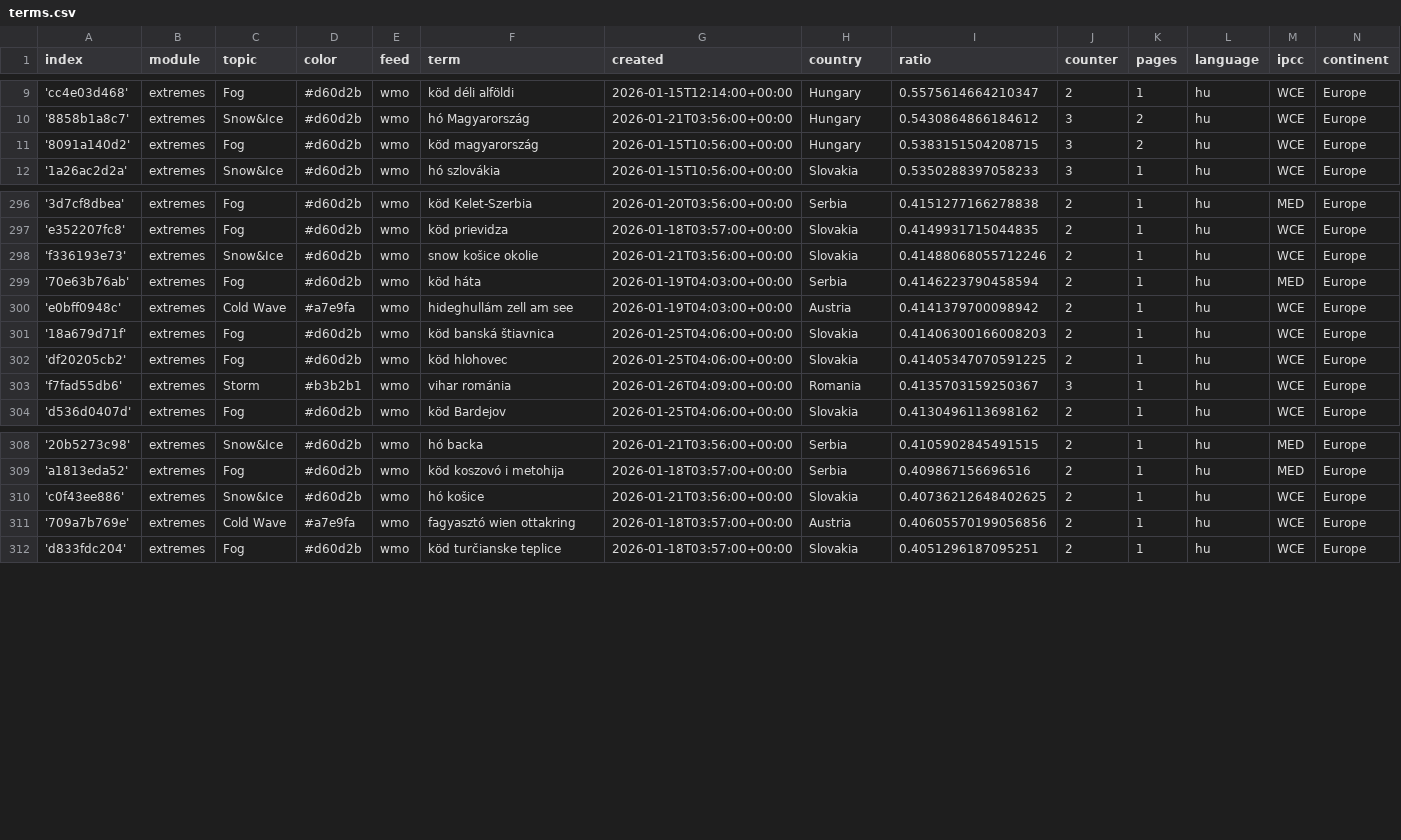
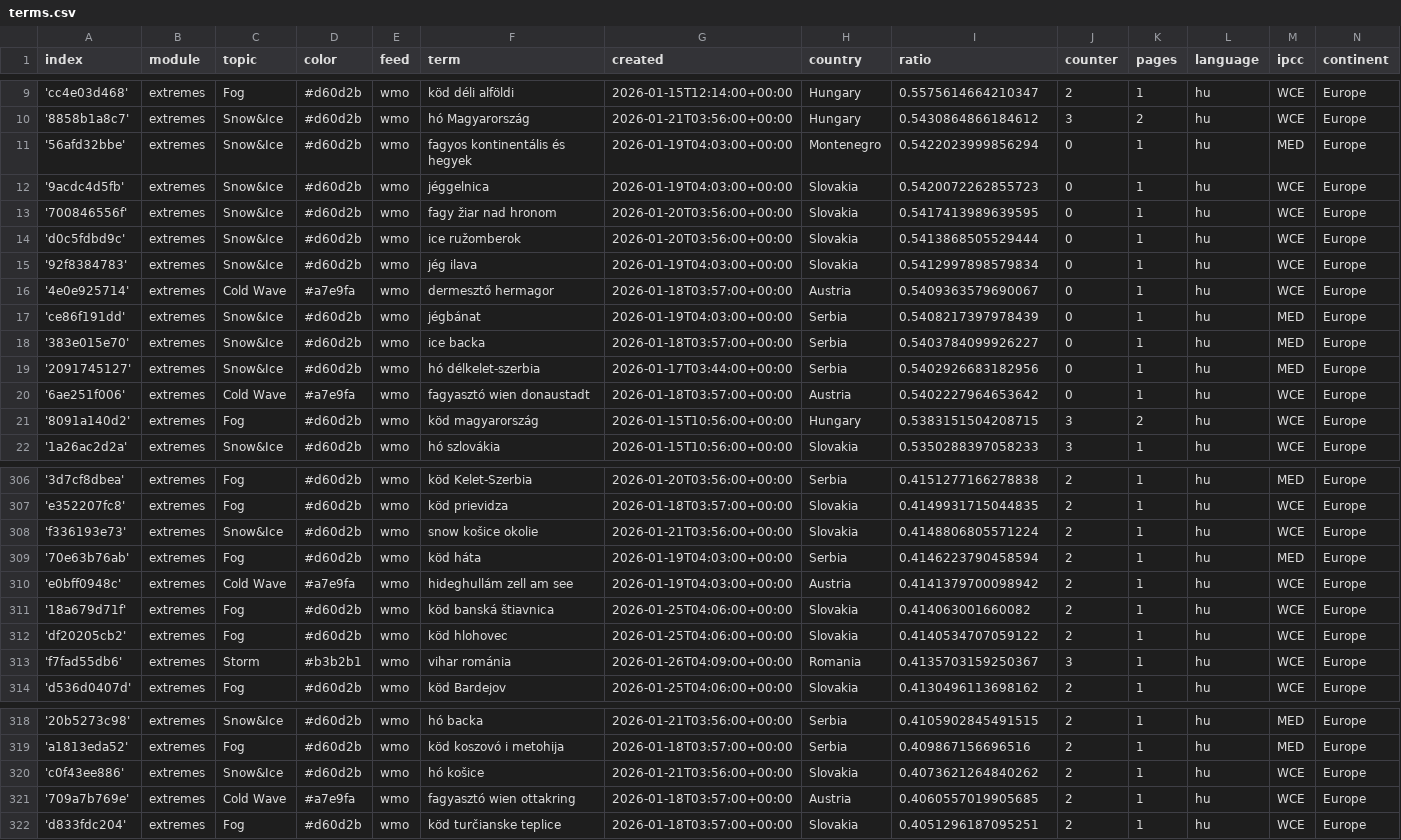
Before and after one commit to jens-news/hungarianExtremes, a CSV file: terms.csv, drawn as a sheet; only a part is shown, gaps mark what is left out.

Commit message:
Commit from GitHub Actions (import:0.0)

```diff
--- a/terms.csv
+++ b/terms.csv
@@ -10,2 +10,12 @@ index,module,topic,color,feed,term,created,country,ratio,counter,pages,language,
 '8858b1a8c7',extremes,Snow&Ice,#d60d2b,wmo,hó Magyarország,2026-01-21T03:56:00+00:00,Hungary,0.5430864866184612,3,2,hu,WCE,Europe
+'56afd32bbe',extremes,Snow&Ice,#d60d2b,wmo,fagyos kontinentális és hegyek,2026-01-19T04:03:00+00:00,Montenegro,0.5422023999856294,0,1,hu,MED,Europe
+'9acdc4d5fb',extremes,Snow&Ice,#d60d2b,wmo,jéggelnica,2026-01-19T04:03:00+00:00,Slovakia,0.5420072262855723,0,1,hu,WCE,Europe
+'700846556f',extremes,Snow&Ice,#d60d2b,wmo,fagy žiar nad hronom,2026-01-20T03:56:00+00:00,Slovakia,0.5417413989639595,0,1,hu,WCE,Europe
+'d0c5fdbd9c',extremes,Snow&Ice,#d60d2b,wmo,ice ružomberok,2026-01-20T03:56:00+00:00,Slovakia,0.5413868505529444,0,1,hu,WCE,Europe
+'92f8384783',extremes,Snow&Ice,#d60d2b,wmo,jég ilava,2026-01-19T04:03:00+00:00,Slovakia,0.5412997898579834,0,1,hu,WCE,Europe
+'4e0e925714',extremes,Cold Wave,#a7e9fa,wmo,dermesztő hermagor,2026-01-18T03:57:00+00:00,Austria,0.5409363579690067,0,1,hu,WCE,Europe
+'ce86f191dd',extremes,Snow&Ice,#d60d2b,wmo,jégbánat,2026-01-19T04:03:00+00:00,Serbia,0.5408217397978439,0,1,hu,MED,Europe
+'383e015e70',extremes,Snow&Ice,#d60d2b,wmo,ice backa,2026-01-18T03:57:00+00:00,Serbia,0.5403784099926227,0,1,hu,MED,Europe
+'2091745127',extremes,Snow&Ice,#d60d2b,wmo,hó délkelet-szerbia,2026-01-17T03:44:00+00:00,Serbia,0.5402926683182956,0,1,hu,MED,Europe
+'6ae251f006',extremes,Cold Wave,#a7e9fa,wmo,fagyasztó wien donaustadt,2026-01-18T03:57:00+00:00,Austria,0.5402227964653642,0,1,hu,WCE,Europe
 '8091a140d2',extremes,Fog,#d60d2b,wmo,köd magyarország,2026-01-15T10:56:00+00:00,Hungary,0.5383151504208715,3,2,hu,WCE,Europe
@@ -297,7 +307,7 @@ index,module,topic,color,feed,term,created,country,ratio,counter,pages,language,
 'e352207fc8',extremes,Fog,#d60d2b,wmo,köd prievidza,2026-01-18T03:57:00+00:00,Slovakia,0.4149931715044835,2,1,hu,WCE,Europe
-'f336193e73',extremes,Snow&Ice,#d60d2b,wmo,snow košice okolie,2026-01-21T03:56:00+00:00,Slovakia,0.41488068055712246,2,1,hu,WCE,Europe
+'f336193e73',extremes,Snow&Ice,#d60d2b,wmo,snow košice okolie,2026-01-21T03:56:00+00:00,Slovakia,0.4148806805571224,2,1,hu,WCE,Europe
 '70e63b76ab',extremes,Fog,#d60d2b,wmo,köd háta,2026-01-19T04:03:00+00:00,Serbia,0.4146223790458594,2,1,hu,MED,Europe
 'e0bff0948c',extremes,Cold Wave,#a7e9fa,wmo,hideghullám zell am see,2026-01-19T04:03:00+00:00,Austria,0.4141379700098942,2,1,hu,WCE,Europe
-'18a679d71f',extremes,Fog,#d60d2b,wmo,köd banská štiavnica,2026-01-25T04:06:00+00:00,Slovakia,0.41406300166008203,2,1,hu,WCE,Europe
-'df20205cb2',extremes,Fog,#d60d2b,wmo,köd hlohovec,2026-01-25T04:06:00+00:00,Slovakia,0.41405347070591225,2,1,hu,WCE,Europe
+'18a679d71f',extremes,Fog,#d60d2b,wmo,köd banská štiavnica,2026-01-25T04:06:00+00:00,Slovakia,0.414063001660082,2,1,hu,WCE,Europe
+'df20205cb2',extremes,Fog,#d60d2b,wmo,köd hlohovec,2026-01-25T04:06:00+00:00,Slovakia,0.4140534707059122,2,1,hu,WCE,Europe
 'f7fad55db6',extremes,Storm,#b3b2b1,wmo,vihar románia,2026-01-26T04:09:00+00:00,Romania,0.4135703159250367,3,1,hu,WCE,Europe
@@ -309,4 +319,4 @@ index,module,topic,color,feed,term,created,country,ratio,counter,pages,language,
 'a1813eda52',extremes,Fog,#d60d2b,wmo,köd koszovó i metohija,2026-01-18T03:57:00+00:00,Serbia,0.409867156696516,2,1,hu,MED,Europe
-'c0f43ee886',extremes,Snow&Ice,#d60d2b,wmo,hó košice,2026-01-21T03:56:00+00:00,Slovakia,0.40736212648402625,2,1,hu,WCE,Europe
-'709a7b769e',extremes,Cold Wave,#a7e9fa,wmo,fagyasztó wien ottakring,2026-01-18T03:57:00+00:00,Austria,0.40605570199056856,2,1,hu,WCE,Europe
+'c0f43ee886',extremes,Snow&Ice,#d60d2b,wmo,hó košice,2026-01-21T03:56:00+00:00,Slovakia,0.4073621264840262,2,1,hu,WCE,Europe
+'709a7b769e',extremes,Cold Wave,#a7e9fa,wmo,fagyasztó wien ottakring,2026-01-18T03:57:00+00:00,Austria,0.4060557019905685,2,1,hu,WCE,Europe
 'd833fdc204',extremes,Fog,#d60d2b,wmo,köd turčianske teplice,2026-01-18T03:57:00+00:00,Slovakia,0.4051296187095251,2,1,hu,WCE,Europe
```
